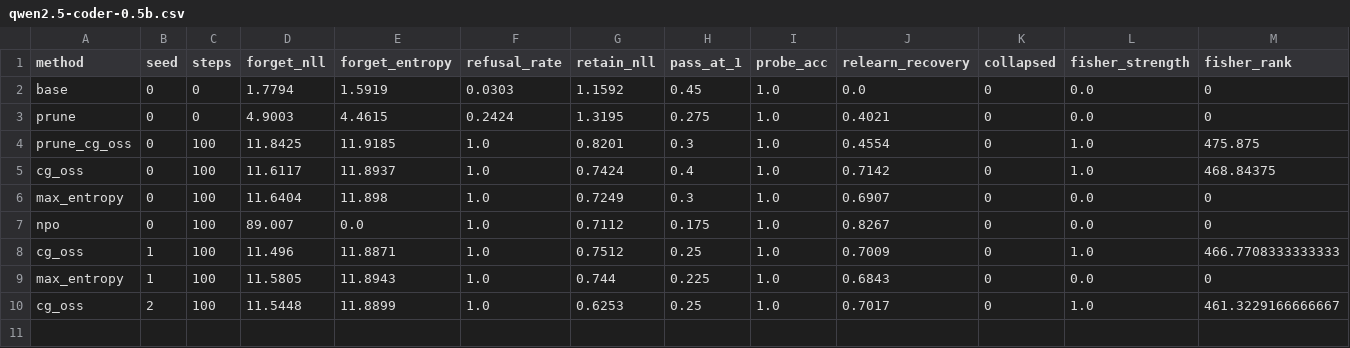
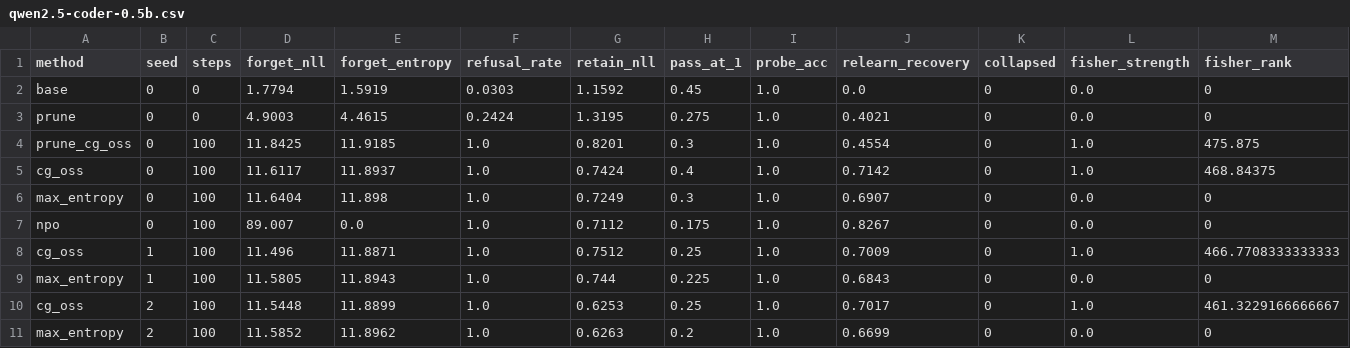
Before and after one commit to prajak002/Forget, a CSV file: results/qwen2.5-coder-0.5b.csv, drawn as a sheet; only a part is shown; rows hold the shown columns only; the diff names each change by its address in the sheet, - before the commit and + after, or states it on an @@ line.

Commit message:
Three-seed results: update paper, README and video
Add seeds 1-2 for CG-OSS and max-entropy (training metrics, recall probe,
HumanEval-164). Coding claims now use three-seed means (CG-OSS keeps 61%
vs 53% for max-entropy); the code-route recovery replicates in all six
unlearned models.

```diff
--- a/results/qwen2.5-coder-0.5b.csv
+++ b/results/qwen2.5-coder-0.5b.csv
+row 11: max_entropy | 2 | 100 | 11.5852 | 11.8962 | 1.0 | 0.6263 | 0.2 | 1.0 | 0.6699 | 0 | 0.0 | 0
```
Also changed, not shown: 11 other files.
